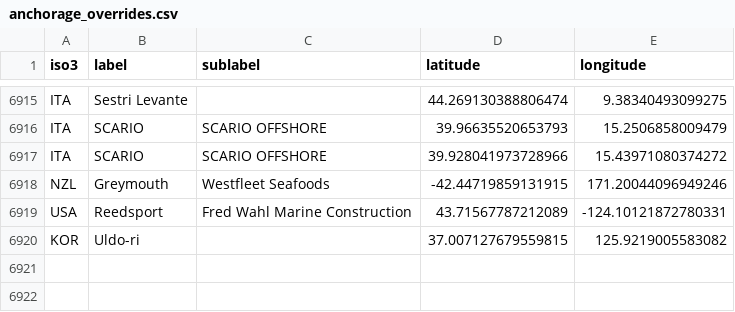
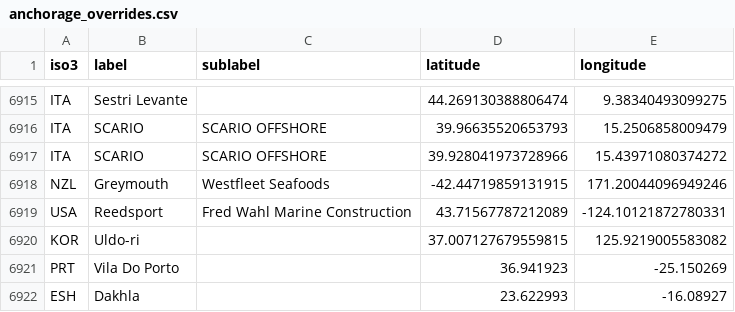
Before and after one commit to GlobalFishingWatch/anchorages_pipeline, a CSV file: pipe_anchorages/data/port_lists/anchorage_overrides.csv, drawn as a sheet; only a part is shown, gaps mark what is left out.

Commit message:
updating anchorage overrides

```diff
--- a/pipe_anchorages/data/port_lists/anchorage_overrides.csv
+++ b/pipe_anchorages/data/port_lists/anchorage_overrides.csv
@@ -6920 +6920,3 @@ USA,Reedsport,Fred Wahl Marine Construction,43.71567787212089,-124.1012187278033
 KOR,Uldo-ri,,37.007127679559815,125.9219005583082
+PRT,Vila Do Porto,,36.941923,-25.150269
+ESH, Dakhla,,23.622993,-16.08927
```
